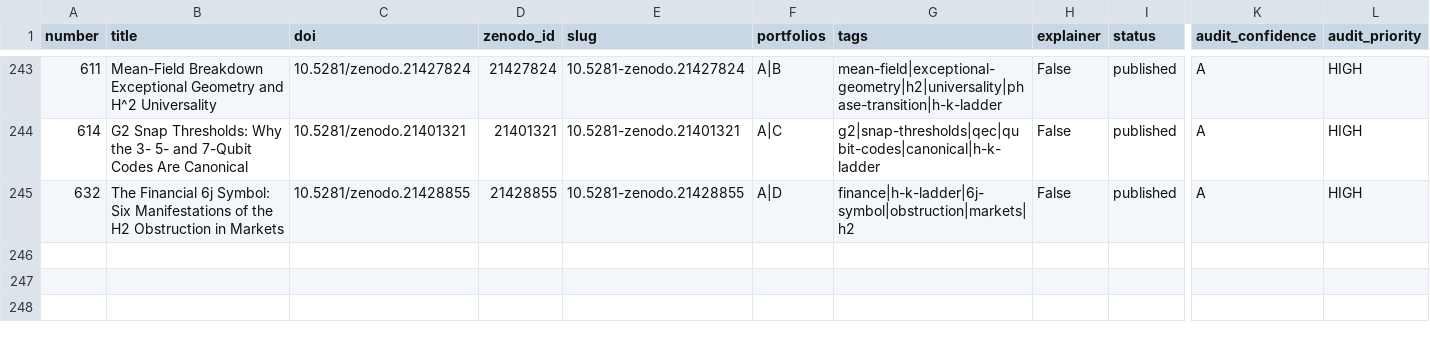
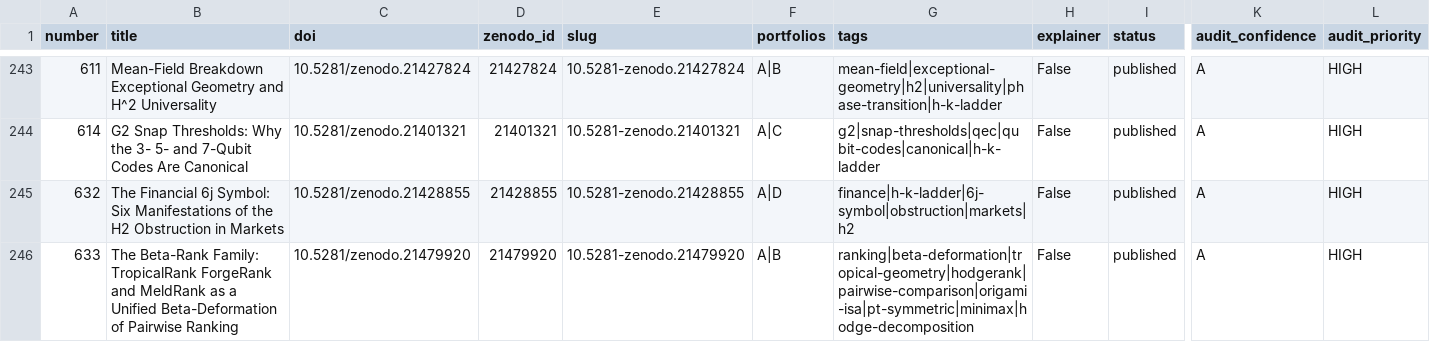
Before and after one commit to roguetrainer/hotlogiq, a CSV file: _data/papers.csv, drawn as a sheet; only a part is shown, gaps mark what is left out; rows hold the shown columns only; the diff names each change by its address in the sheet, - before the commit and + after, or states it on an @@ line.

```diff
--- a/_data/papers.csv
+++ b/_data/papers.csv
+row 246: 633 | The Beta-Rank Family: TropicalRank ForgeRank and MeldRank as a Unified Beta-Deformation of Pairwise Ranking | 10.5281/zenodo.21479920 | 21479920 | 10.5281-zenodo.21479920 | A|B | ranking|beta-deformation|tropical-geometry|hodgerank|pairwise-comparison|origami-isa|pt-symmetric|minimax|hodge-decomposition | False | published | A | HIGH
```
